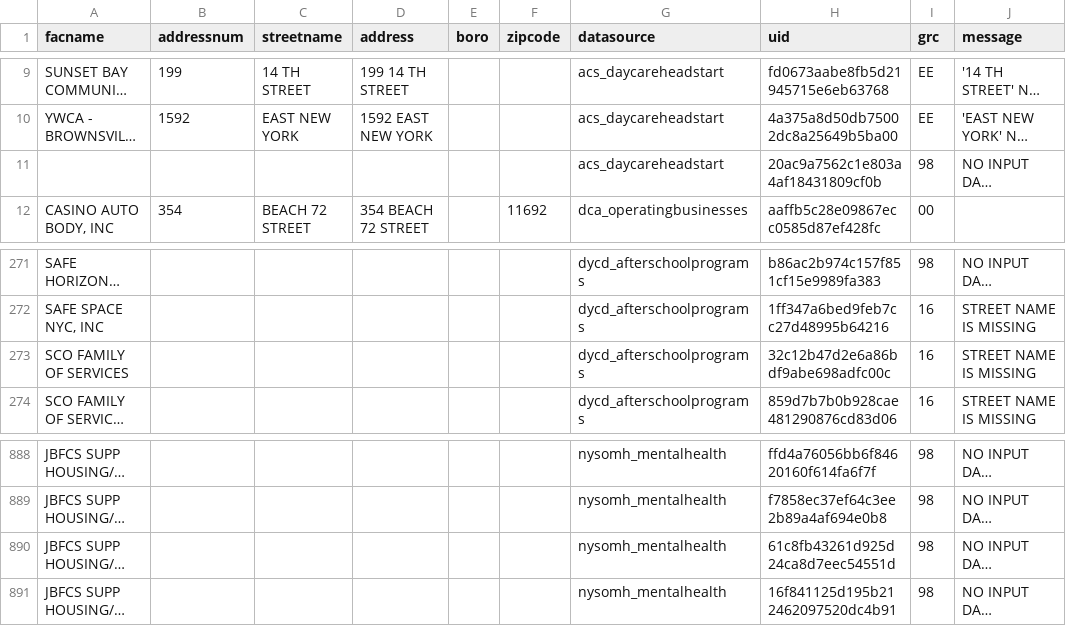
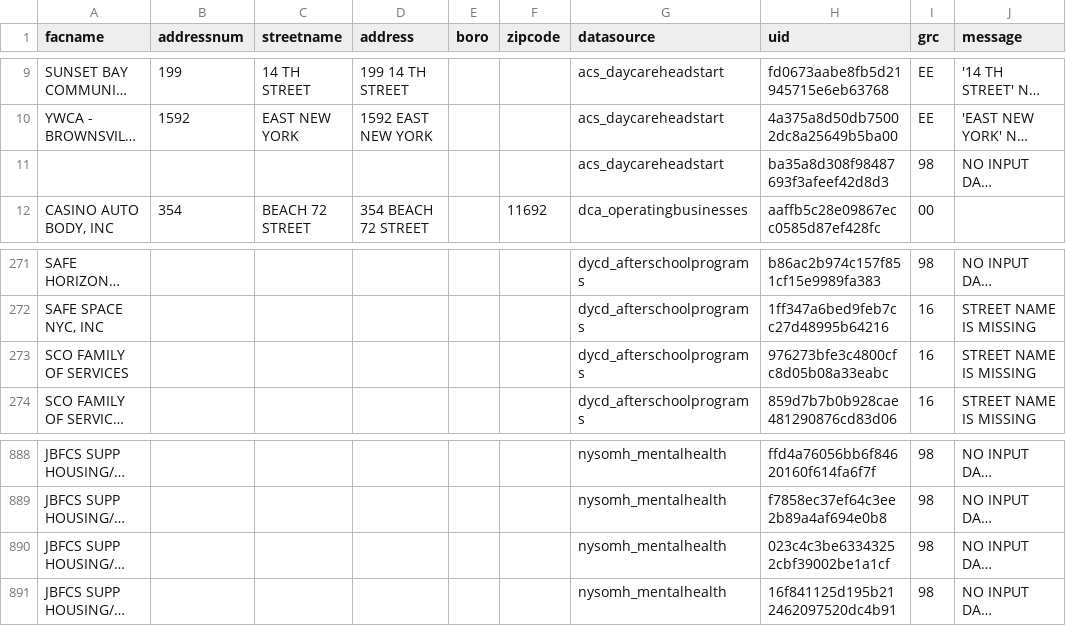
Before and after one commit to NYCPlanning/db-facilities-tmp, a CSV file: output/geo_rejects.csv, drawn as a sheet; only a part is shown, gaps mark what is left out; long unchanged cells end in …; the diff names each change by its address in the sheet, - before the commit and + after, or states it on an @@ line.

```diff
--- a/output/geo_rejects.csv
+++ b/output/geo_rejects.csv
-H11 (uid): 20ac9a7562c1e803a4af18431809cf0b
+H11 (uid): ba35a8d308f98487693f3afeef42d8d3
-H273 (uid): 32c12b47d2e6a86bdf9abe698adfc00c
+H273 (uid): 976273bfe3c4800cfc8d05b08a33eabc
-H890 (uid): 61c8fb43261d925d24ca8d7eec54551d
+H890 (uid): 023c4c3be63343252cbf39002be1a1cf
```
Also changed, not shown: 3 other files.
